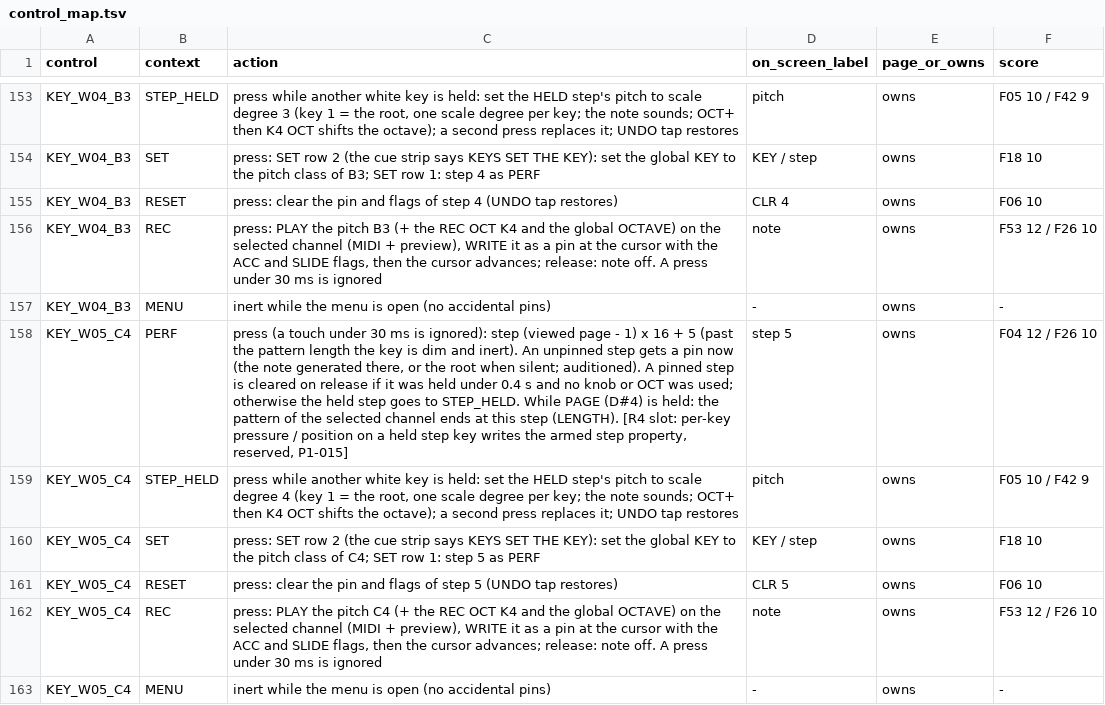
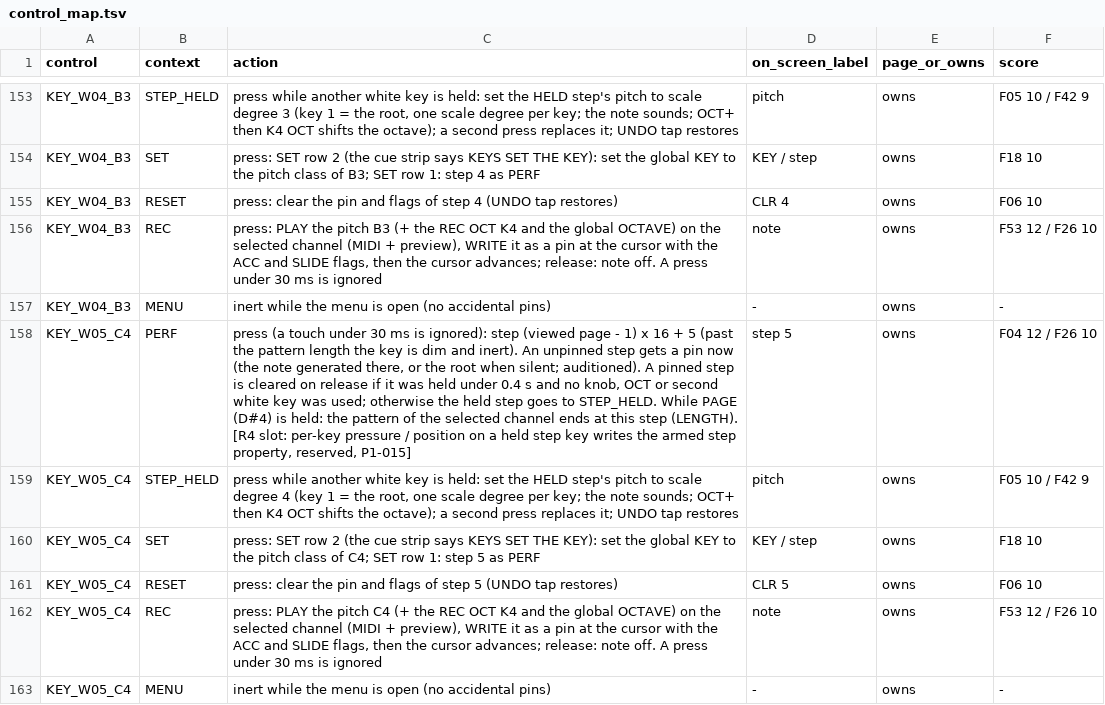
Before and after one commit to jkeaney/fm1-t1, a TSV file: docs/design/control_map.tsv, drawn as a sheet; only a part is shown, gaps mark what is left out; the diff covers the shown part only; the diff names each change by its address in the sheet, - before the commit and + after, or states it on an @@ line.

```diff
--- a/docs/design/control_map.tsv
+++ b/docs/design/control_map.tsv
-C158 (action): …and no knob or OCT was used;…
+C158 (action): …and no knob, OCT or second white key was used;…
```
Also changed, not shown: 16 edited cells elsewhere in this file, 4 other files.
